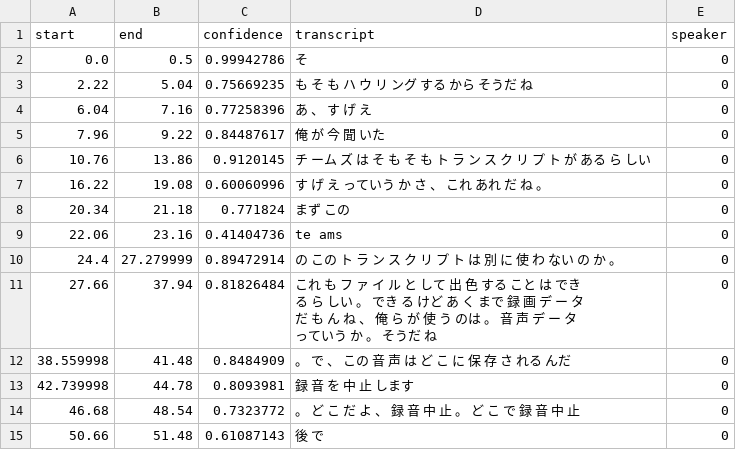
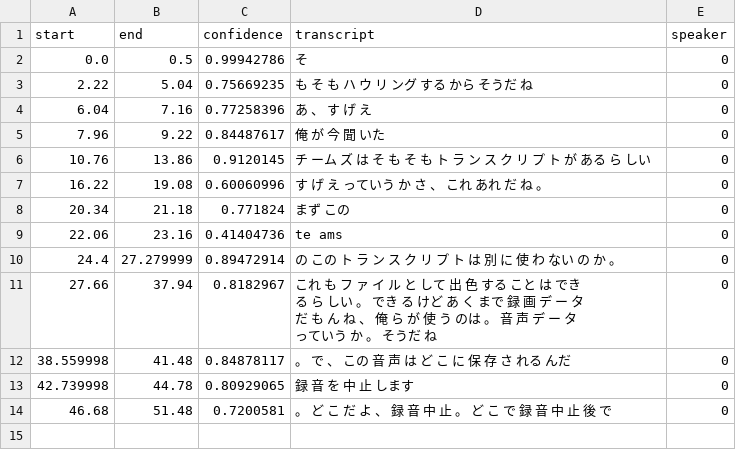
Before and after one commit to top-k5/meeting-ai, a CSV file: data/processed/structured_sample_meeting.csv, drawn as a sheet.

Commit message:
mainの微修正

```diff
--- a/data/processed/structured_sample_meeting.csv
+++ b/data/processed/structured_sample_meeting.csv
@@ -10,6 +10,5 @@ start,end,confidence,transcript,speaker
 24.4,27.279999,0.89472914,の この ト ラ ン ス ク リ プ ト は 別 に 使 わ ない の か 。,0
-27.66,37.94,0.81826484,これ も フ ァ イ ル と して 出 色 する こと は でき る ら しい 。 でき る けど あ く まで 録 画 デ ー タ だ も ん ね 、 俺 ら が 使 う のは 。 音 声 デ ー タ っていう か 。 そうだ ね,0
-38.559998,41.48,0.8484909,。 で 、 この 音 声 は ど こ に 保 存 さ れる んだ,0
-42.739998,44.78,0.8093981,録 音 を 中 止 します,0
-46.68,48.54,0.7323772,。 ど こ だ よ 、 録 音 中 止 。 ど こ で 録 音 中 止,0
-50.66,51.48,0.61087143,後 で,0
+27.66,37.94,0.8182967,これ も フ ァ イ ル と して 出 色 する こと は でき る ら しい 。 でき る けど あ く まで 録 画 デ ー タ だ も ん ね 、 俺 ら が 使 う のは 。 音 声 デ ー タ っていう か 。 そうだ ね,0
+38.559998,41.48,0.84878117,。 で 、 この 音 声 は ど こ に 保 存 さ れる んだ,0
+42.739998,44.78,0.80929065,録 音 を 中 止 します,0
+46.68,51.48,0.7200581,。 ど こ だ よ 、 録 音 中 止 。 ど こ で 録 音 中 止 後 で,0
```
